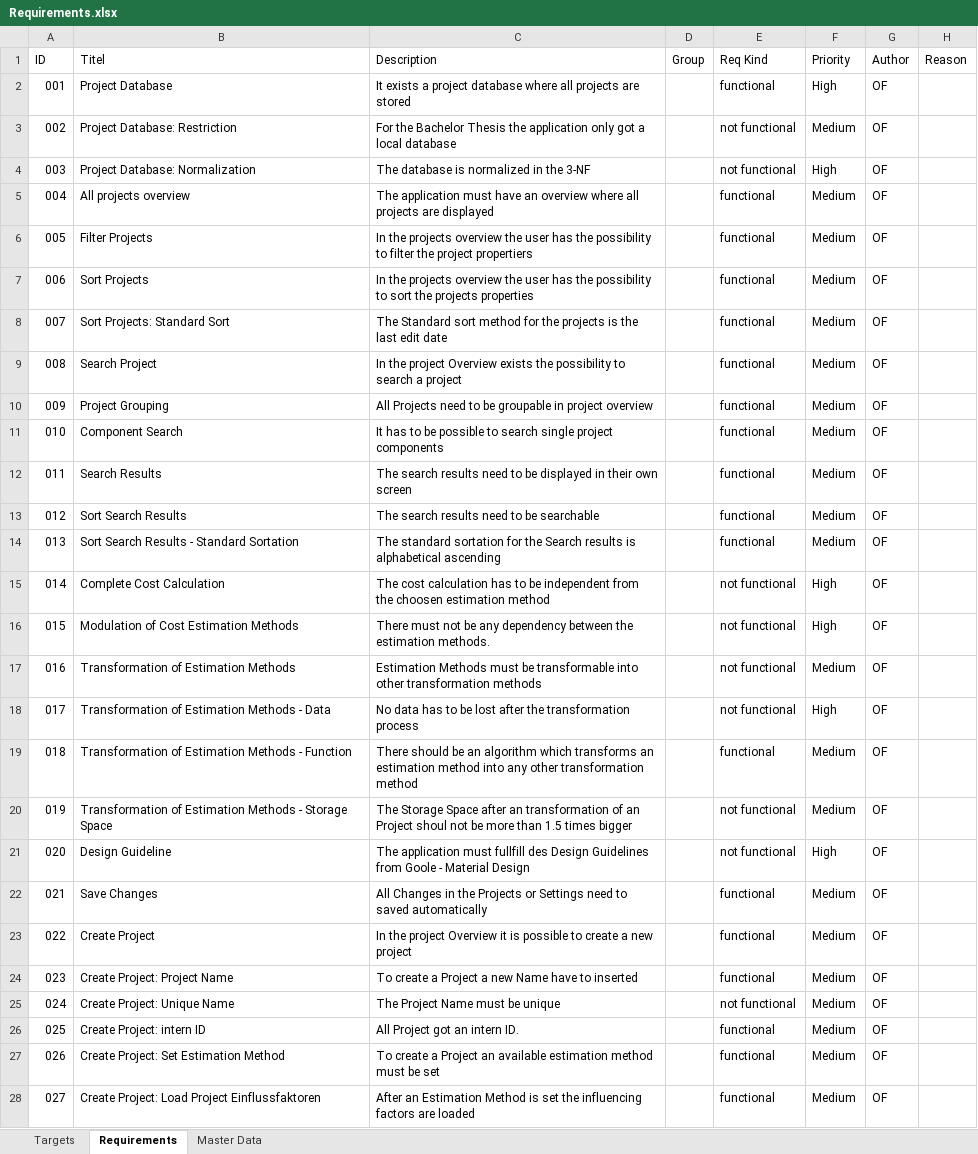
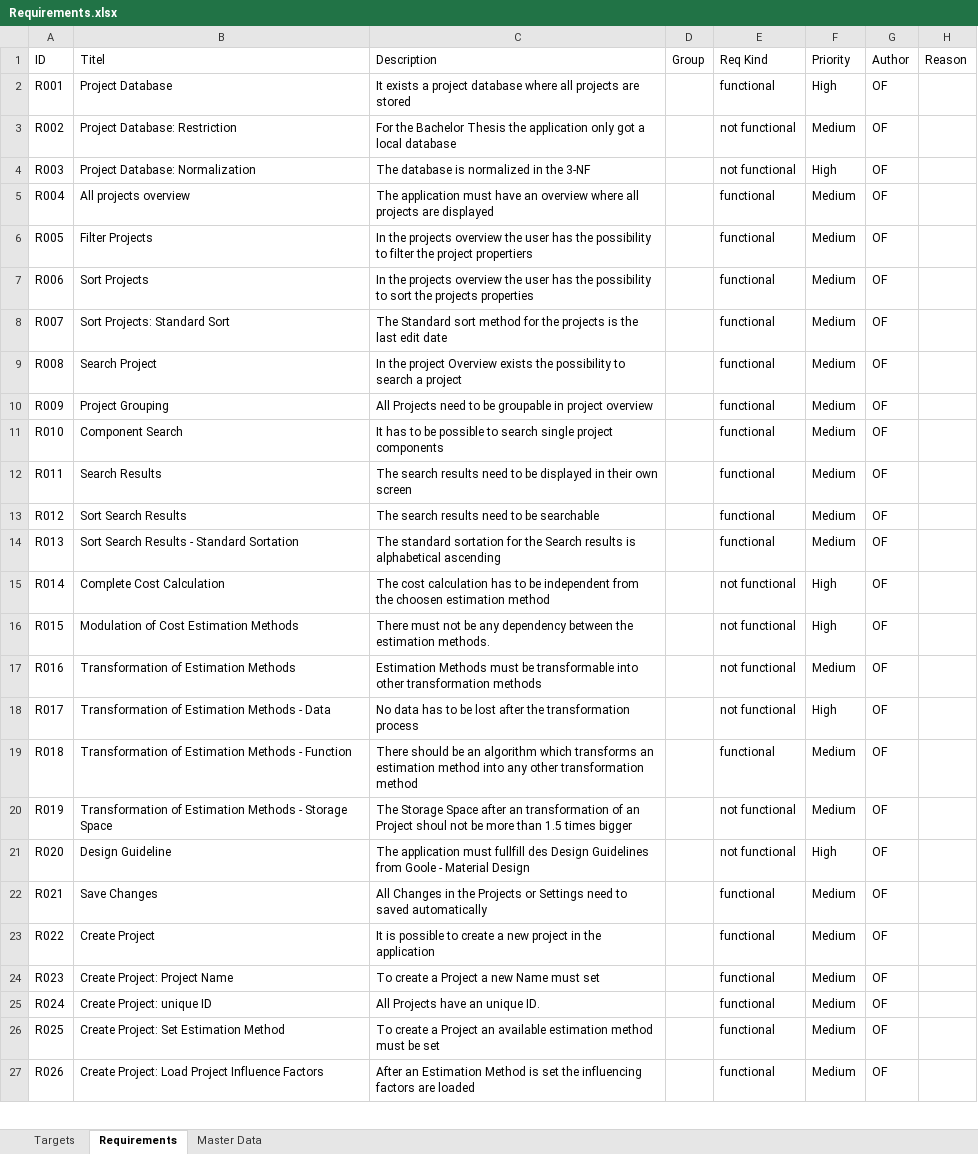
Before and after one commit to Freezor/MobileEstimate, an Excel workbook: Requirements.xlsx, sheet Requirements, drawn as a sheet; only a part is shown; values as stored, in another font and other column widths than the file's, no borders; table styles not drawn; removed rows and columns are numbered as before the commit, all else as after; the diff covers the shown part only; the diff names each change by its address in the sheet, - before the commit and + after, or states it on an @@ line.

```diff
--- a/Requirements.xlsx (sheet Requirements)
+++ b/Requirements.xlsx (sheet Requirements)
-A2 (ID): 001
+A2 (ID): R001
-A3 (ID): 002
+A3 (ID): R002
-A4 (ID): 003
+A4 (ID): R003
-A5 (ID): 004
+A5 (ID): R004
-A6 (ID): 005
+A6 (ID): R005
-A7 (ID): 006
+A7 (ID): R006
-A8 (ID): 007
+A8 (ID): R007
-A9 (ID): 008
+A9 (ID): R008
-A10 (ID): 009
+A10 (ID): R009
-A11 (ID): 010
+A11 (ID): R010
-A12 (ID): 011
+A12 (ID): R011
-A13 (ID): 012
+A13 (ID): R012
-A14 (ID): 013
+A14 (ID): R013
-A15 (ID): 014
+A15 (ID): R014
-A16 (ID): 015
+A16 (ID): R015
-A17 (ID): 016
+A17 (ID): R016
-A18 (ID): 017
+A18 (ID): R017
-A19 (ID): 018
+A19 (ID): R018
-A20 (ID): 019
+A20 (ID): R019
-A21 (ID): 020
+A21 (ID): R020
-A22 (ID): 021
+A22 (ID): R021
-A23 (ID): 022
+A23 (ID): R022
-C23 (Description): In the project Overview it is possible to create a new project
+C23 (Description): It is possible to create a new project in the application
-A24 (ID): 023
+A24 (ID): R023
-C24 (Description): To create a Project a new Name have to inserted
+C24 (Description): To create a Project a new Name must set
-row 25: 024 | Create Project: Unique Name | The Project Name must be unique |  | not functional | Medium | OF
-A25 (ID): 025
+A25 (ID): R024
-B25 (Titel): Create Project: intern ID
+B25 (Titel): Create Project: unique ID
-C25 (Description): All Project got an intern ID.
+C25 (Description): All Projects have an unique ID.
-A26 (ID): 026
+A26 (ID): R025
-A27 (ID): 027
+A27 (ID): R026
-B27 (Titel): …Load Project Einflussfaktoren
+B27 (Titel): …Load Project Influence Factors
```
Also changed, not shown: 6 added rows and 42 edited cells elsewhere in this sheet, 14 other files.
